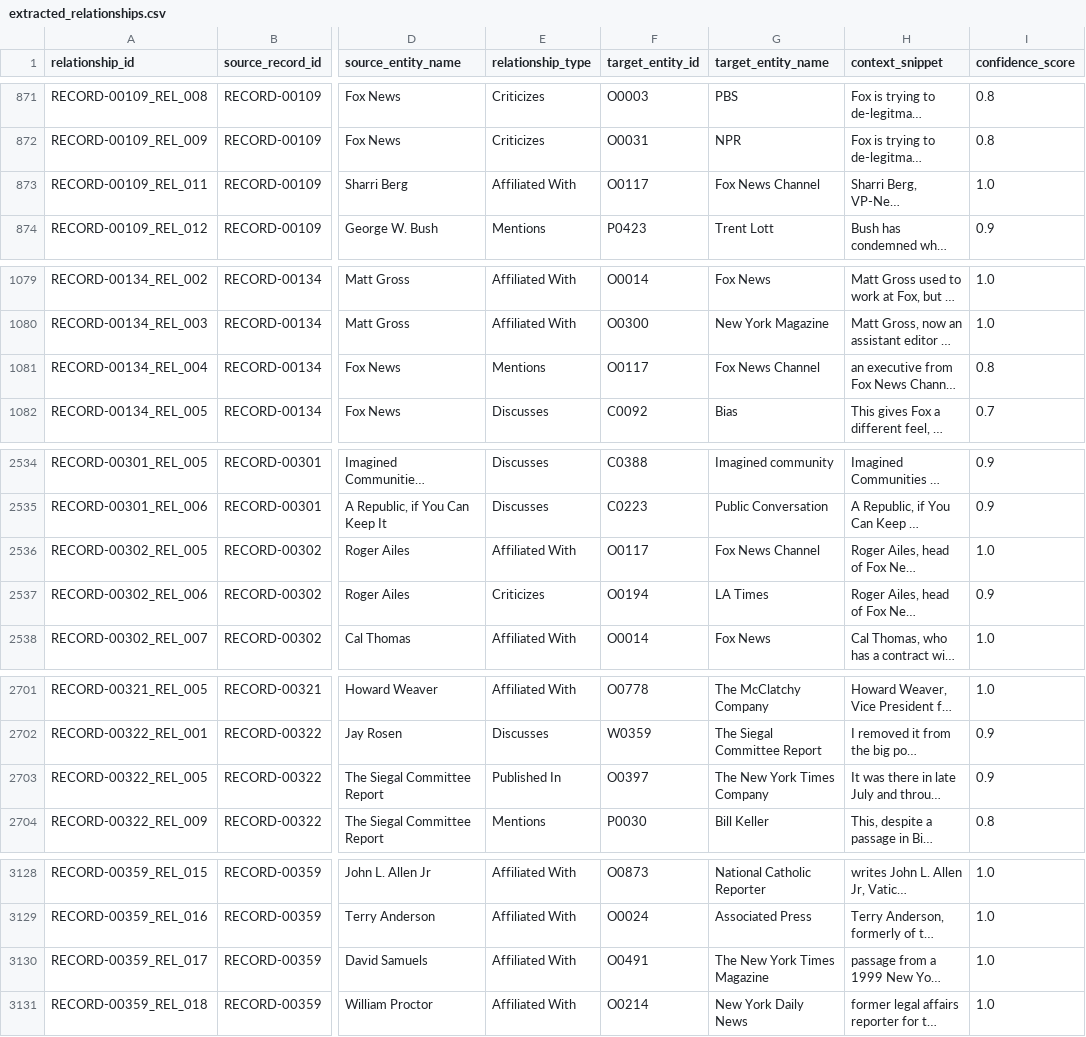
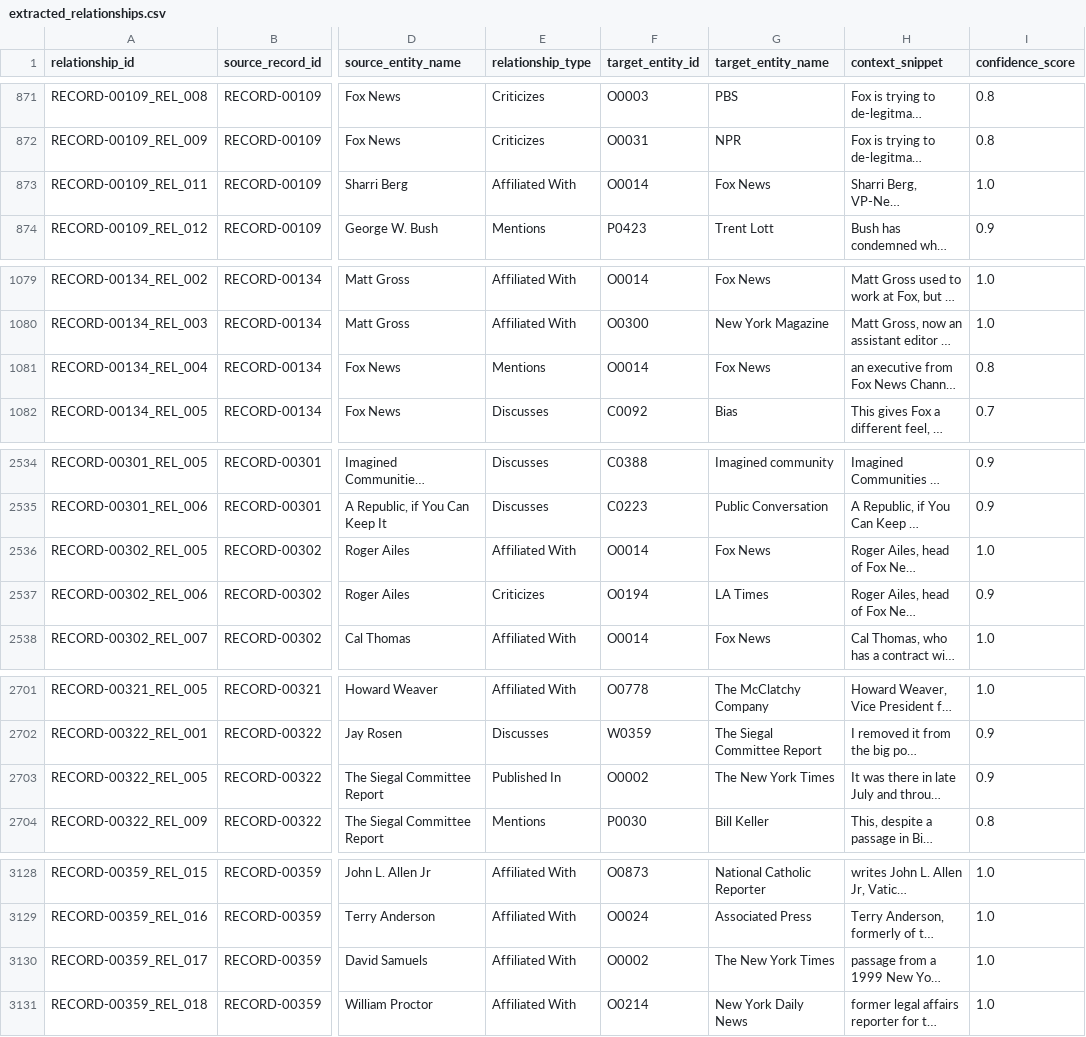
Before and after one commit to jamditis/rosen-frontend, a CSV file: data/extracted_relationships.csv, drawn as a sheet; only a part is shown, gaps mark what is left out; long unchanged cells end in …; the diff covers the shown part only; the diff names each change by its address in the sheet, - before the commit and + after, or states it on an @@ line.

Commit message:
Deduplicate entity data: consolidate subsidiary/variant names
Merged 7 high-confidence duplicate entities into canonical forms:
- P1584 "Dan Gillmore" → P0128 "Dan Gillmor" (spelling variant)
- O0117 "Fox News Channel" → O0014 "Fox News" (brand variant)
- O0397, O0491, O0698, O0854 → O0002 "The New York Times" (subsidiaries)
- O1077 "Washington Post Company" → O0023 "The Washington Post" (parent)

Updated 31 relationships pointing to merged entities. Final entity count
reduced from 5,053 to 5,046. Created comprehensive audit report documenting
21 remaining exact-name duplicates and organizational variants that require
editorial review.

Verification:
- All deleted entities confirmed removed from extracted_entities.csv
- All relationships updated in extracted_relationships.csv
- Canonical entities retain their IDs with consolidated mentions
- Data integrity verified; no orphaned relationships

See ENTITY_AUDIT_REPORT.md for full analysis and recommendations.

```diff
--- a/data/extracted_relationships.csv
+++ b/data/extracted_relationships.csv
-F873 (target_entity_id): O0117
+F873 (target_entity_id): O0014
-G873 (target_entity_name): Fox News Channel
+G873 (target_entity_name): Fox News
-F1081 (target_entity_id): O0117
+F1081 (target_entity_id): O0014
-G1081 (target_entity_name): Fox News Channel
+G1081 (target_entity_name): Fox News
-F2536 (target_entity_id): O0117
+F2536 (target_entity_id): O0014
-G2536 (target_entity_name): Fox News Channel
+G2536 (target_entity_name): Fox News
-F2703 (target_entity_id): O0397
+F2703 (target_entity_id): O0002
-G2703 (target_entity_name): The New York Times Company
+G2703 (target_entity_name): The New York Times
-F3130 (target_entity_id): O0491
+F3130 (target_entity_id): O0002
-G3130 (target_entity_name): The New York Times Magazine
+G3130 (target_entity_name): The New York Times
```
Also changed, not shown: 52 edited cells elsewhere in this file, data/extracted_entities.csv.
